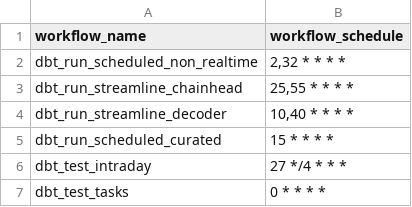
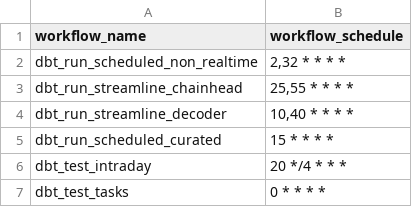
Before and after one commit to FlipsideCrypto/polygon-models, a CSV file: data/github_actions__workflows.csv, drawn as a sheet.

Commit message:
move tests

```diff
--- a/data/github_actions__workflows.csv
+++ b/data/github_actions__workflows.csv
@@ -5,3 +5,3 @@ dbt_run_streamline_decoder,"10,40 * * * *"
 dbt_run_scheduled_curated,"15 * * * *"
-dbt_test_intraday,"27 */4 * * *"
+dbt_test_intraday,"20 */4 * * *"
 dbt_test_tasks,"0 * * * *"
```
